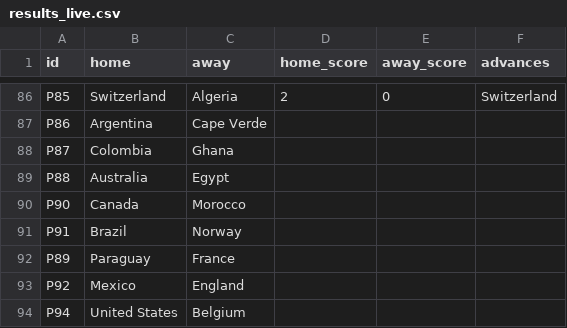
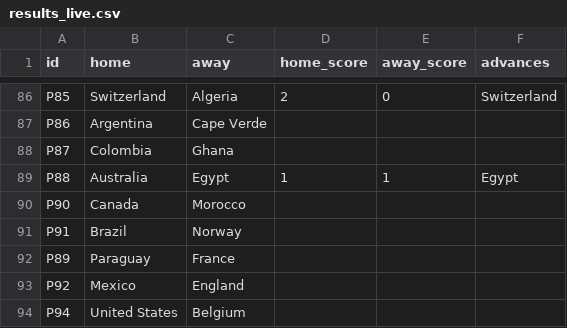
Before and after one commit to innovationwizard/2026WC, a CSV file: web/data/results_live.csv, drawn as a sheet; only a part is shown, gaps mark what is left out.

```diff
--- a/web/data/results_live.csv
+++ b/web/data/results_live.csv
@@ -88,3 +88,3 @@ P86,Argentina,Cape Verde,,,
 P87,Colombia,Ghana,,,
-P88,Australia,Egypt,,,
+P88,Australia,Egypt,1,1,Egypt
 P90,Canada,Morocco,,,
```
Also changed, not shown: 1 other file.
